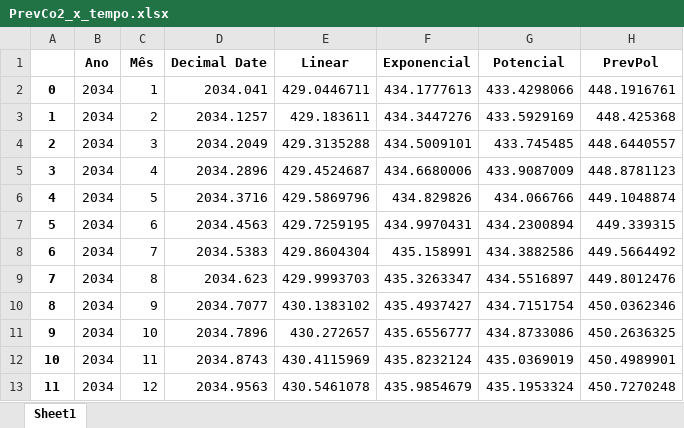
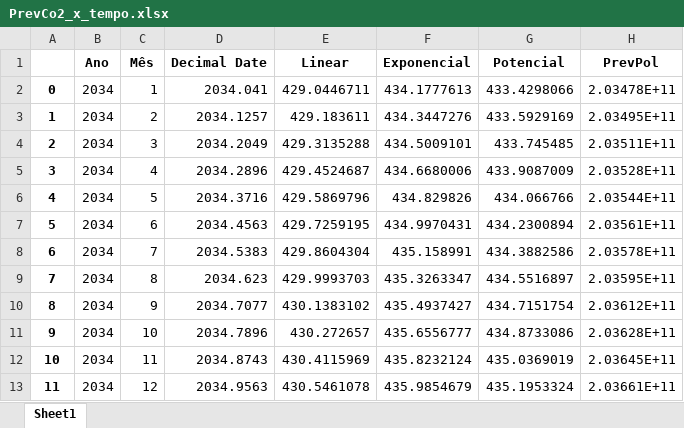
Before and after one commit to Joaof14/Clima_MMQ, an Excel workbook: PrevCo2_x_tempo.xlsx, sheet Sheet1, drawn as a sheet; values as stored, in another font and other column widths than the file's, no borders; the diff names each change by its address in the sheet, - before the commit and + after, or states it on an @@ line.

```diff
--- a/PrevCo2_x_tempo.xlsx (sheet Sheet1)
+++ b/PrevCo2_x_tempo.xlsx (sheet Sheet1)
-H2 (PrevPol): 448.1916761
+H2 (PrevPol): 2.03478E+11
-H3 (PrevPol): 448.425368
+H3 (PrevPol): 2.03495E+11
-H4 (PrevPol): 448.6440557
+H4 (PrevPol): 2.03511E+11
-H5 (PrevPol): 448.8781123
+H5 (PrevPol): 2.03528E+11
-H6 (PrevPol): 449.1048874
+H6 (PrevPol): 2.03544E+11
-H7 (PrevPol): 449.339315
+H7 (PrevPol): 2.03561E+11
-H8 (PrevPol): 449.5664492
+H8 (PrevPol): 2.03578E+11
-H9 (PrevPol): 449.8012476
+H9 (PrevPol): 2.03595E+11
-H10 (PrevPol): 450.0362346
+H10 (PrevPol): 2.03612E+11
-H11 (PrevPol): 450.2636325
+H11 (PrevPol): 2.03628E+11
-H12 (PrevPol): 450.4989901
+H12 (PrevPol): 2.03645E+11
-H13 (PrevPol): 450.7270248
+H13 (PrevPol): 2.03661E+11
```
Also changed, not shown: resultadoCo2.xlsx, 6 other files.
